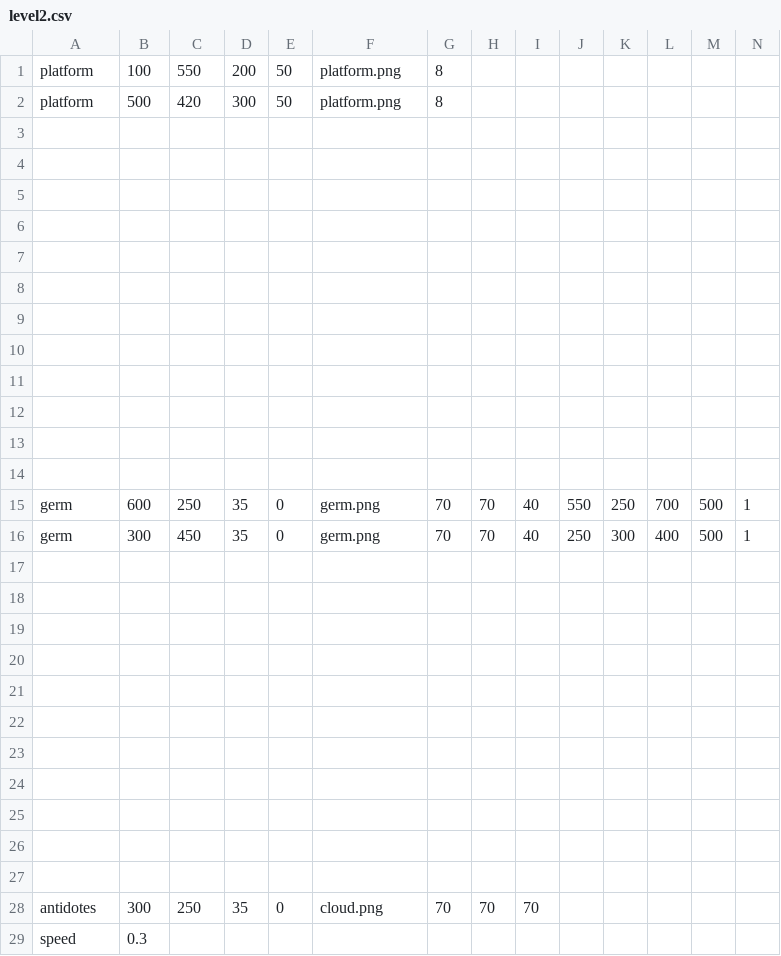
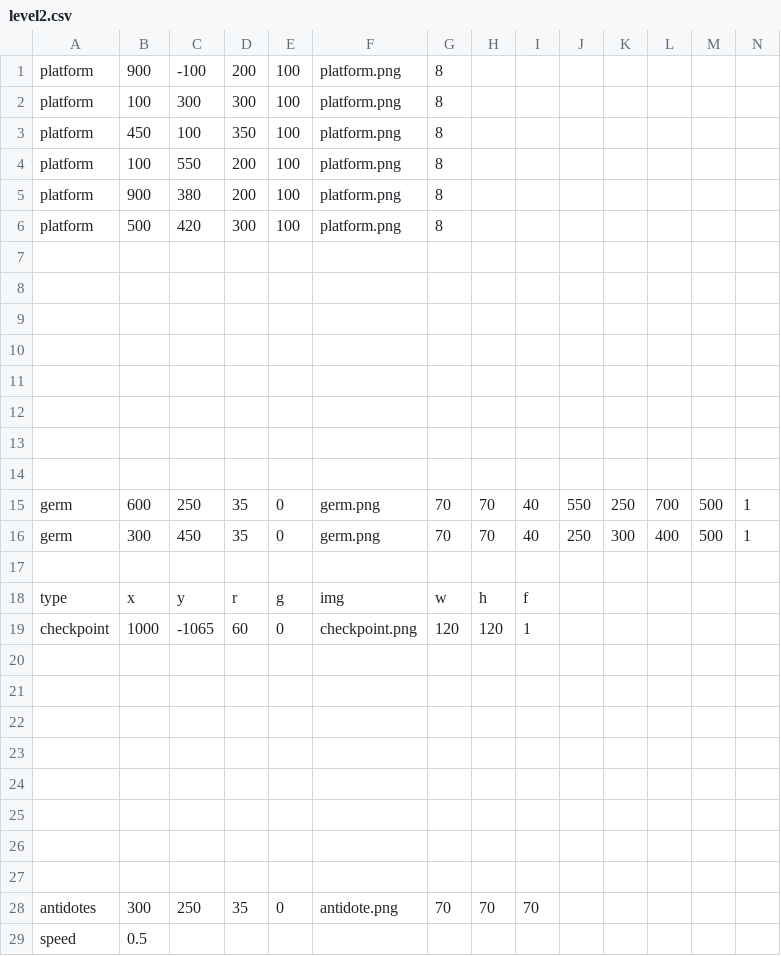
Before and after one commit to sashanksilwal/CS_FinalProject_CamAndSashank, a CSV file: The_Flu/level2.csv, drawn as a sheet; only a part is shown; removed rows and columns are numbered as before the commit, all else as after; rows hold the shown columns only; the diff names each change by its address in the sheet, - before the commit and + after, or states it on an @@ line.

```diff
--- a/The_Flu/level2.csv
+++ b/The_Flu/level2.csv
+row 1: platform | 900 | -100 | 200 | 100 | platform.png | 8
+row 2: platform | 100 | 300 | 300 | 100 | platform.png | 8
+row 3: platform | 450 | 100 | 350 | 100 | platform.png | 8
-E4: 50
+E4: 100
+row 5: platform | 900 | 380 | 200 | 100 | platform.png | 8
-E6: 50
+E6: 100
-row 3: (empty)
-row 4: (empty)
-row 5: (empty)
-row 6: (empty)
+row 18: type | x | y | r | g | img | w | h | f
+row 19: checkpoint | 1000 | -1065 | 60 | 0 | checkpoint.png | 120 | 120 | 1
-row 26: (empty)
-row 27: (empty)
-F28: cloud.png
+F28: antidote.png
-B29: 0.3
+B29: 0.5
```
Also changed, not shown: The_Flu/level1.csv, 11 other files.
